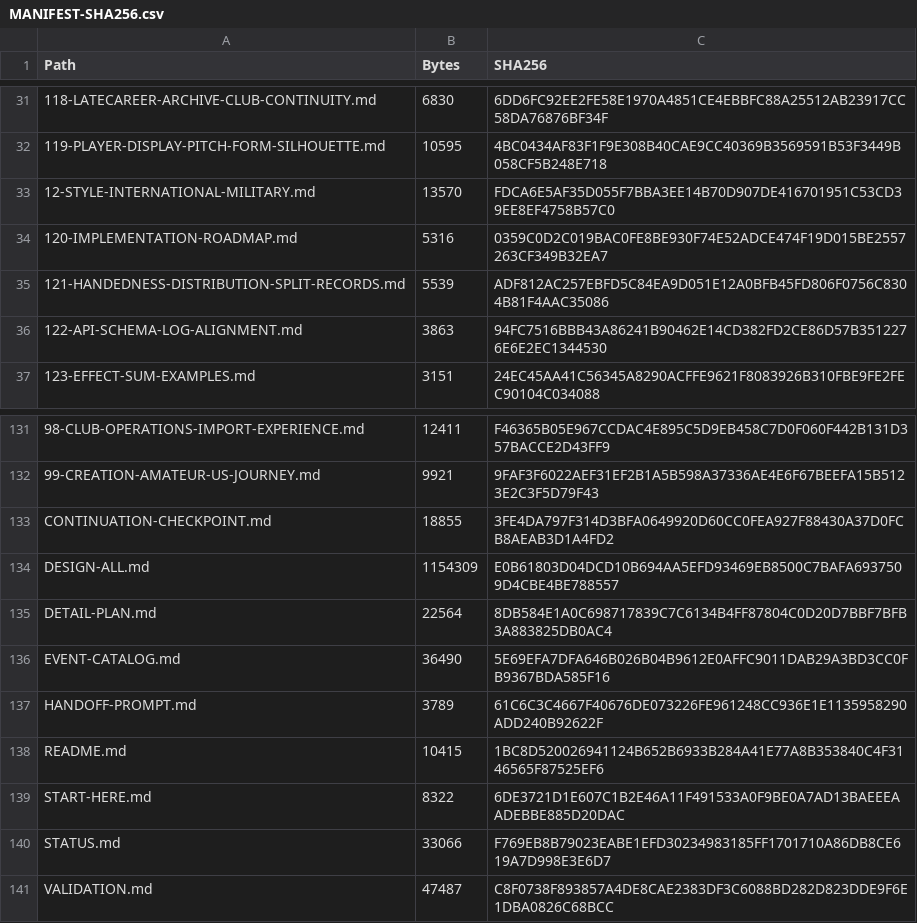
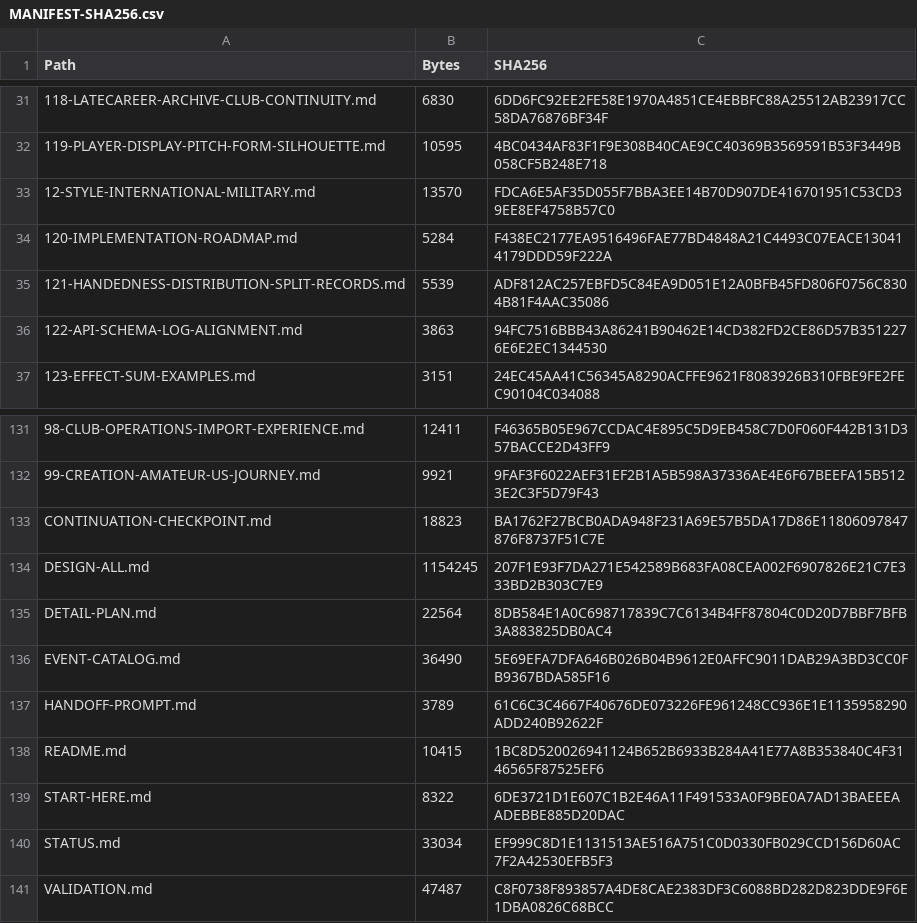
Before and after one commit to bossxor/baseball_Career, a CSV file: docs/design/MANIFEST-SHA256.csv, drawn as a sheet; only a part is shown, gaps mark what is left out; the diff names each change by its address in the sheet, - before the commit and + after, or states it on an @@ line.

```diff
--- a/docs/design/MANIFEST-SHA256.csv
+++ b/docs/design/MANIFEST-SHA256.csv
-B34 (Bytes): 5316
+B34 (Bytes): 5284
-C34 (SHA256): 0359C0D2C019BAC0FE8BE930F74E52ADCE474F19D015BE2557263CF349B32EA7
+C34 (SHA256): F438EC2177EA9516496FAE77BD4848A21C4493C07EACE130414179DDD59F222A
-B133 (Bytes): 18855
+B133 (Bytes): 18823
-C133 (SHA256): 3FE4DA797F314D3BFA0649920D60CC0FEA927F88430A37D0FCB8AEAB3D1A4FD2
+C133 (SHA256): BA1762F27BCB0ADA948F231A69E57B5DA17D86E11806097847876F8737F51C7E
-B134 (Bytes): 1154309
+B134 (Bytes): 1154245
-C134 (SHA256): E0B61803D04DCD10B694AA5EFD93469EB8500C7BAFA6937509D4CBE4BE788557
+C134 (SHA256): 207F1E93F7DA271E542589B683FA08CEA002F6907826E21C7E333BD2B303C7E9
-B140 (Bytes): 33066
+B140 (Bytes): 33034
-C140 (SHA256): F769EB8B79023EABE1EFD30234983185FF1701710A86DB8CE619A7D998E3E6D7
+C140 (SHA256): EF999C8D1E1131513AE516A751C0D0330FB029CCD156D60AC7F2A42530EFB5F3
```
Also changed, not shown: 13 other files.
